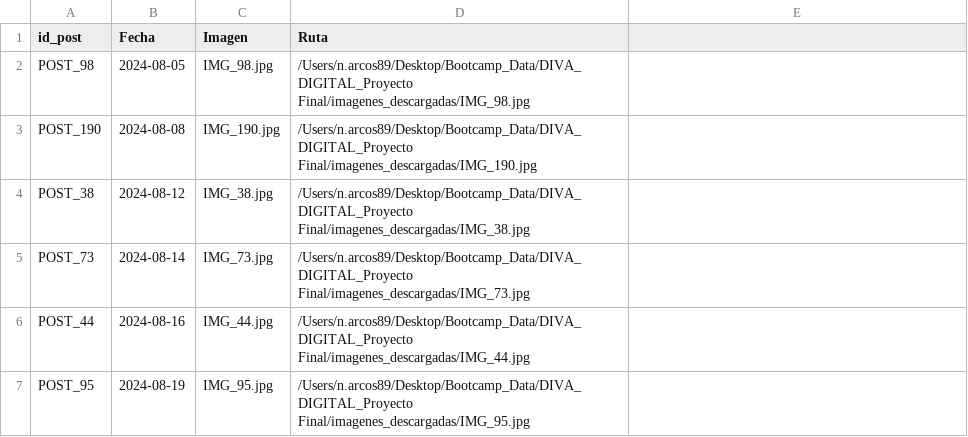
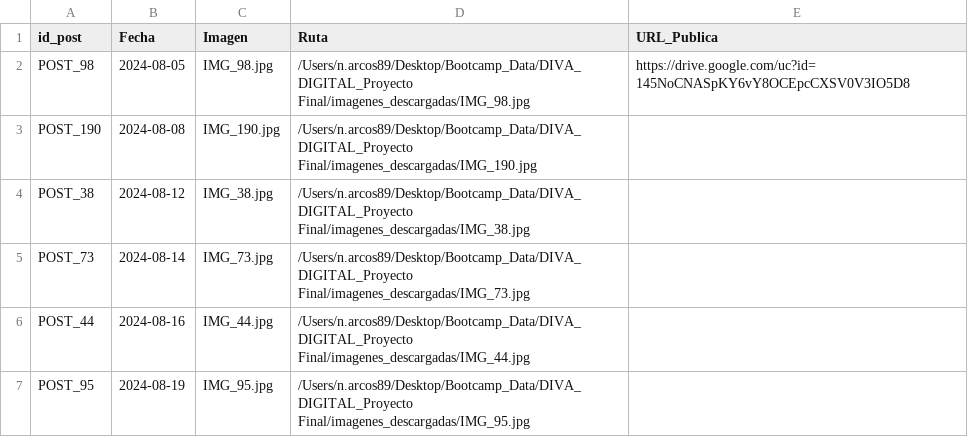
Before and after one commit to Natarcos/Diva_digital, a CSV file: Data/publicaciones_pixabay_ok.csv, drawn as a sheet; only a part is shown; the diff names each change by its address in the sheet, - before the commit and + after, or states it on an @@ line.

Commit message:
ruta imagenes url pública

```diff
--- a/Data/publicaciones_pixabay_ok.csv
+++ b/Data/publicaciones_pixabay_ok.csv
-E1: (empty)
+E1: URL_Publica
-E2 (URL_Publica): (empty)
+E2 (URL_Publica): https://drive.google.com/uc?id=145NoCNASpKY6vY8OCEpcCXSV0V3IO5D8
```
Also changed, not shown: 4 other files.
